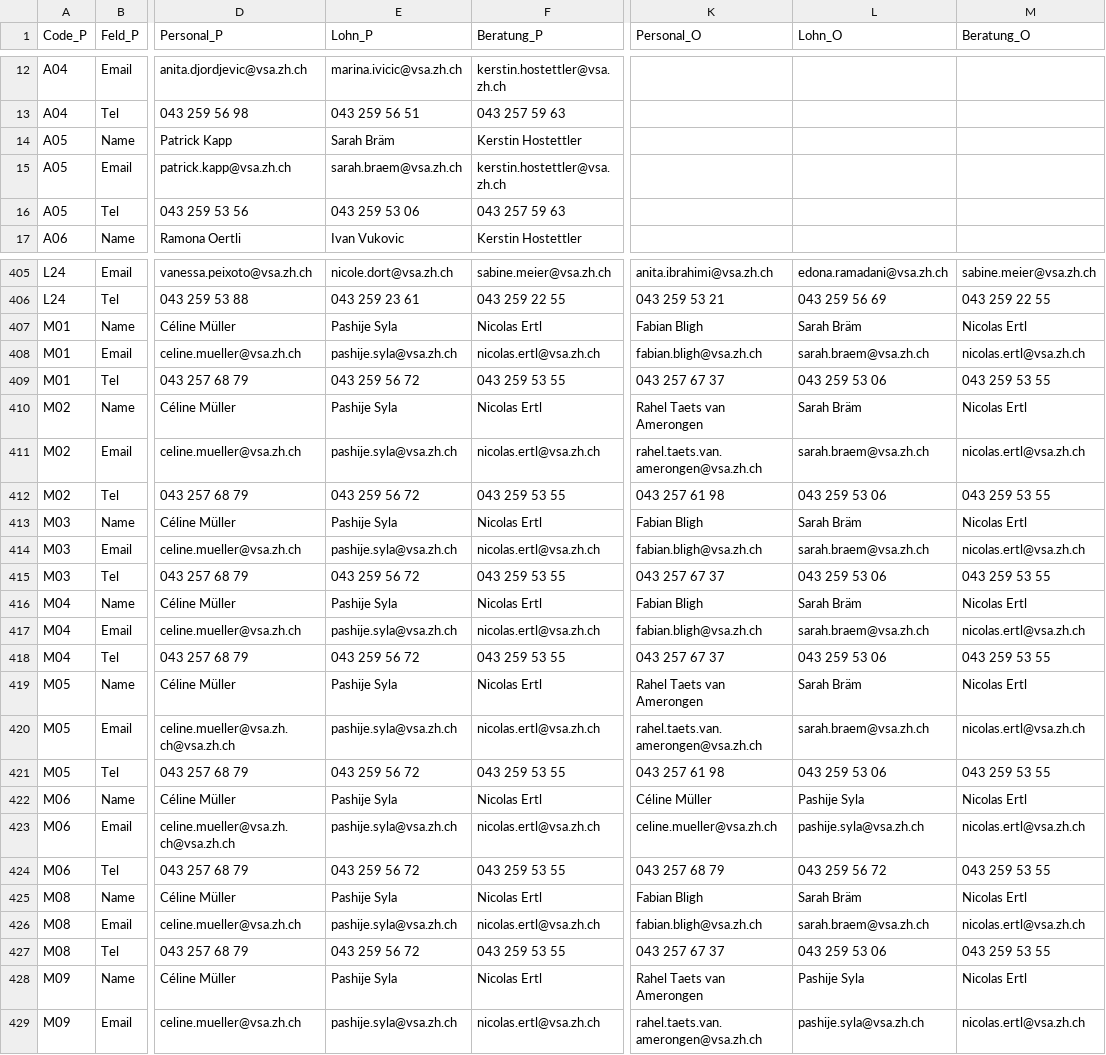
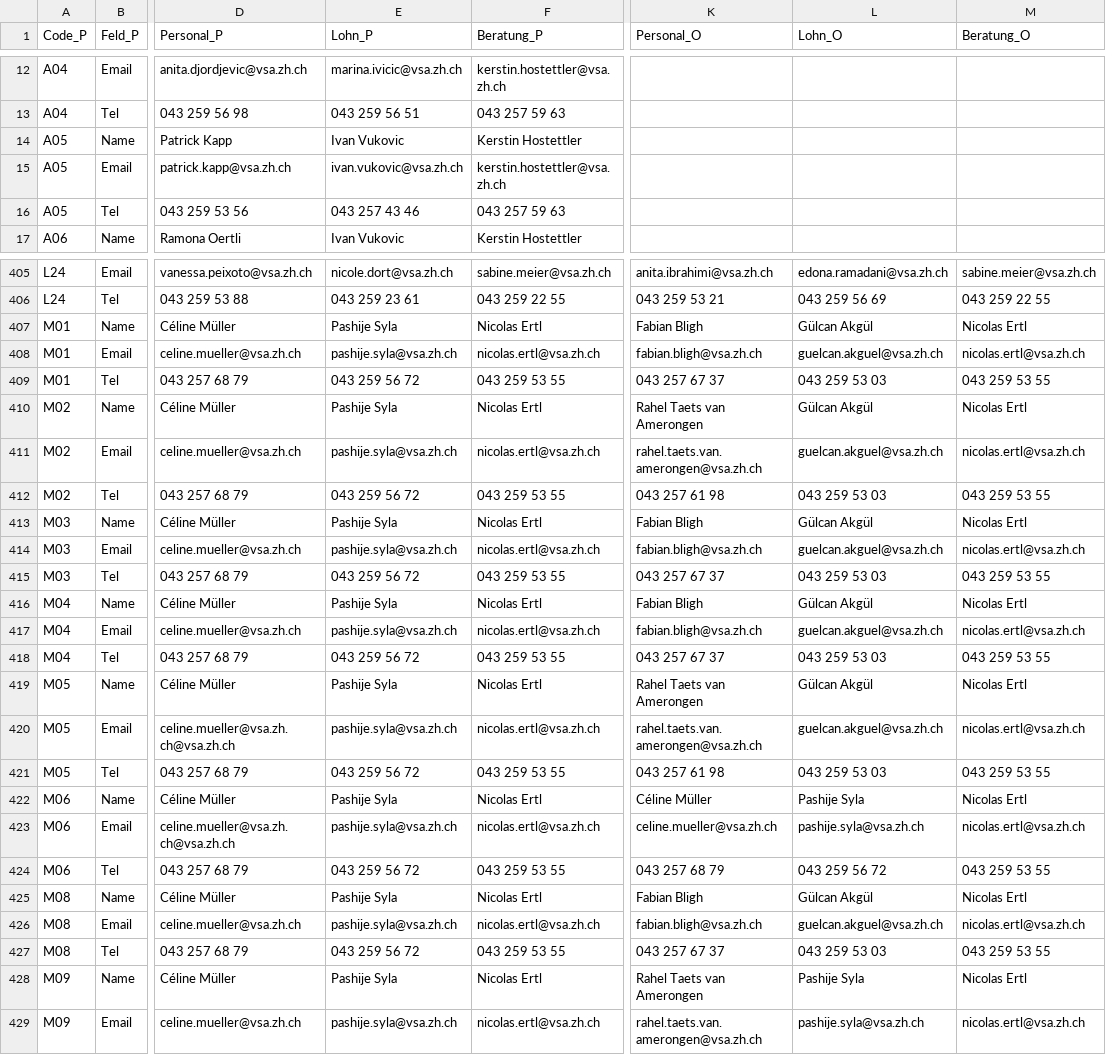
Before and after one commit to statistikZH/Visualisierung_VSAKarte, a CSV file: Data/VSA_Kantonskarte.csv, drawn as a sheet; only a part is shown, gaps mark what is left out; the diff covers the shown part only; the diff names each change by its address in the sheet, - before the commit and + after, or states it on an @@ line.

```diff
--- a/Data/VSA_Kantonskarte.csv
+++ b/Data/VSA_Kantonskarte.csv
-E14 (Lohn_P): Sarah Bräm
+E14 (Lohn_P): Ivan Vukovic
-E15 (Lohn_P): sarah.braem@vsa.zh.ch
+E15 (Lohn_P): ivan.vukovic@vsa.zh.ch
-E16 (Lohn_P): 043 259 53 06
+E16 (Lohn_P): 043 257 43 46
-L407 (Lohn_O): Sarah Bräm
+L407 (Lohn_O): Gülcan Akgül
-L408 (Lohn_O): sarah.braem@vsa.zh.ch
+L408 (Lohn_O): guelcan.akguel@vsa.zh.ch
-L409 (Lohn_O): 043 259 53 06
+L409 (Lohn_O): 043 259 53 03
-L410 (Lohn_O): Sarah Bräm
+L410 (Lohn_O): Gülcan Akgül
-L411 (Lohn_O): sarah.braem@vsa.zh.ch
+L411 (Lohn_O): guelcan.akguel@vsa.zh.ch
-L412 (Lohn_O): 043 259 53 06
+L412 (Lohn_O): 043 259 53 03
-L413 (Lohn_O): Sarah Bräm
+L413 (Lohn_O): Gülcan Akgül
-L414 (Lohn_O): sarah.braem@vsa.zh.ch
+L414 (Lohn_O): guelcan.akguel@vsa.zh.ch
-L415 (Lohn_O): 043 259 53 06
+L415 (Lohn_O): 043 259 53 03
-L416 (Lohn_O): Sarah Bräm
+L416 (Lohn_O): Gülcan Akgül
-L417 (Lohn_O): sarah.braem@vsa.zh.ch
+L417 (Lohn_O): guelcan.akguel@vsa.zh.ch
-L418 (Lohn_O): 043 259 53 06
+L418 (Lohn_O): 043 259 53 03
-L419 (Lohn_O): Sarah Bräm
+L419 (Lohn_O): Gülcan Akgül
-L420 (Lohn_O): sarah.braem@vsa.zh.ch
+L420 (Lohn_O): guelcan.akguel@vsa.zh.ch
-L421 (Lohn_O): 043 259 53 06
+L421 (Lohn_O): 043 259 53 03
-L425 (Lohn_O): Sarah Bräm
+L425 (Lohn_O): Gülcan Akgül
-L426 (Lohn_O): sarah.braem@vsa.zh.ch
+L426 (Lohn_O): guelcan.akguel@vsa.zh.ch
-L427 (Lohn_O): 043 259 53 06
+L427 (Lohn_O): 043 259 53 03
```
Also changed, not shown: 35 edited cells elsewhere in this file.
